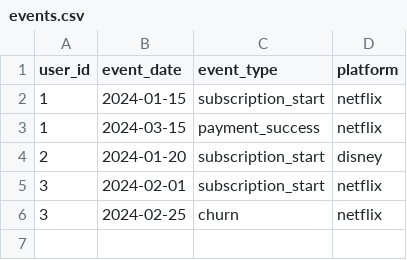
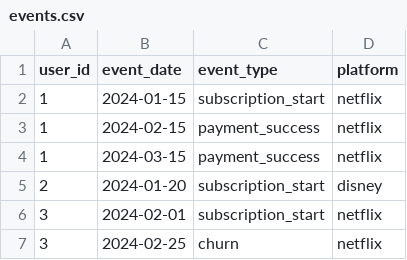
Before and after one commit to J0BS013/subscription-analytics-dbt, a CSV file: streaming_project/seeds/events.csv, drawn as a sheet; the diff names each change by its address in the sheet, - before the commit and + after, or states it on an @@ line.

```diff
--- a/streaming_project/seeds/events.csv
+++ b/streaming_project/seeds/events.csv
+row 3: 1 | 2024-02-15 | payment_success | netflix
```
Also changed, not shown: 7 other files.
